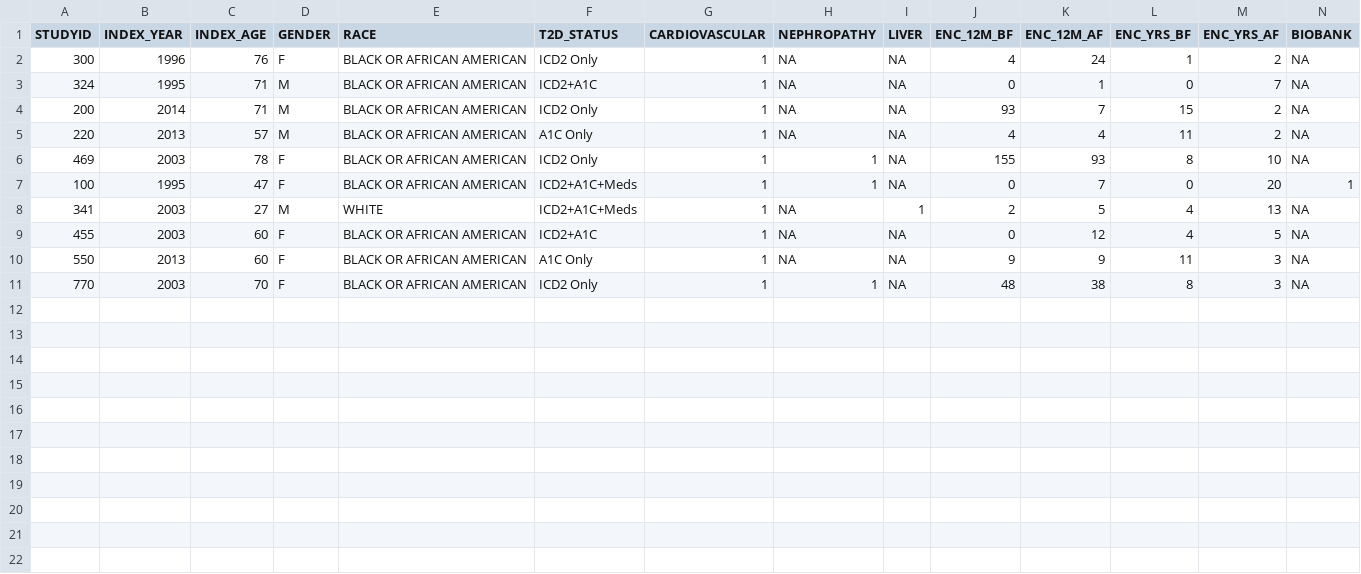
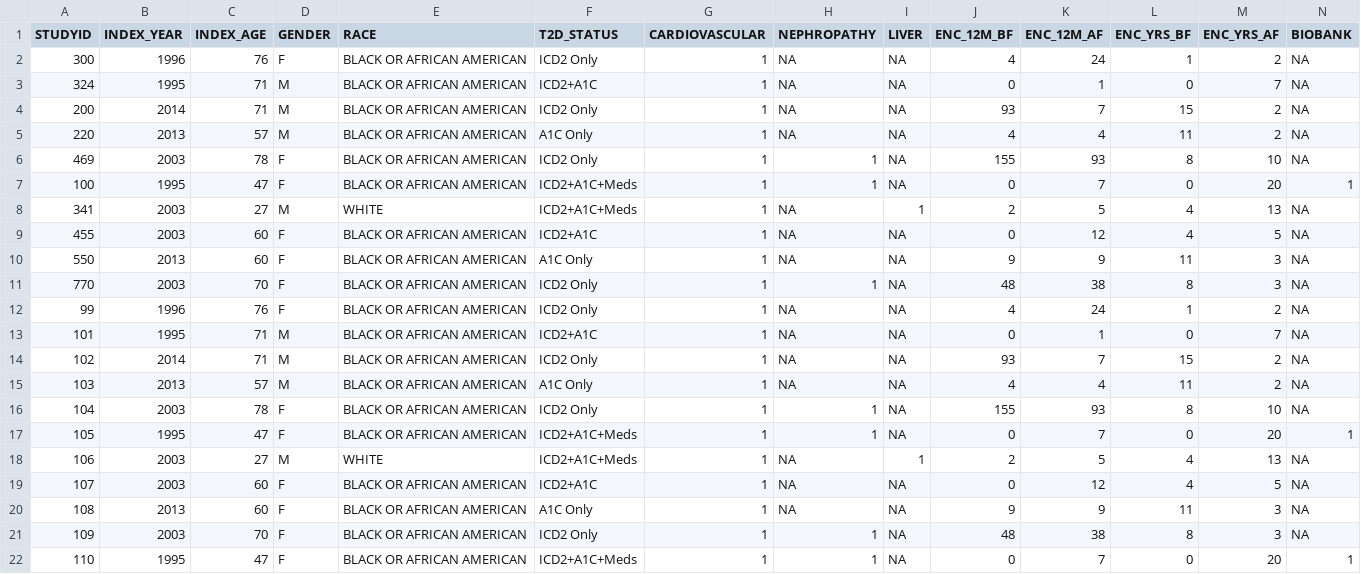
Before and after one commit to annafedyukova/CDTH, a CSV file: patients.csv, drawn as a sheet.

```diff
--- a/patients.csv
+++ b/patients.csv
@@ -11 +11,12 @@ STUDYID,INDEX_YEAR,INDEX_AGE,GENDER,RACE,T2D_STATUS,CARDIOVASCULAR,NEPHROPATHY,L
 770,2003,70,F,BLACK OR AFRICAN AMERICAN,ICD2 Only,1,1,NA,48,38,8,3,NA
+99,1996,76,F,BLACK OR AFRICAN AMERICAN,ICD2 Only,1,NA,NA,4,24,1,2,NA
+101,1995,71,M,BLACK OR AFRICAN AMERICAN,ICD2+A1C,1,NA,NA,0,1,0,7,NA
+102,2014,71,M,BLACK OR AFRICAN AMERICAN,ICD2 Only,1,NA,NA,93,7,15,2,NA
+103,2013,57,M,BLACK OR AFRICAN AMERICAN,A1C Only,1,NA,NA,4,4,11,2,NA
+104,2003,78,F,BLACK OR AFRICAN AMERICAN,ICD2 Only,1,1,NA,155,93,8,10,NA
+105,1995,47,F,BLACK OR AFRICAN AMERICAN,ICD2+A1C+Meds,1,1,NA,0,7,0,20,1
+106,2003,27,M,WHITE,ICD2+A1C+Meds,1,NA,1,2,5,4,13,NA
+107,2003,60,F,BLACK OR AFRICAN AMERICAN,ICD2+A1C,1,NA,NA,0,12,4,5,NA
+108,2013,60,F,BLACK OR AFRICAN AMERICAN,A1C Only,1,NA,NA,9,9,11,3,NA
+109,2003,70,F,BLACK OR AFRICAN AMERICAN,ICD2 Only,1,1,NA,48,38,8,3,NA
+110,1995,47,F,BLACK OR AFRICAN AMERICAN,ICD2+A1C+Meds,1,1,NA,0,7,0,20,1
```
Also changed, not shown: diagnosis.csv, encounters.csv, 1 other file.
